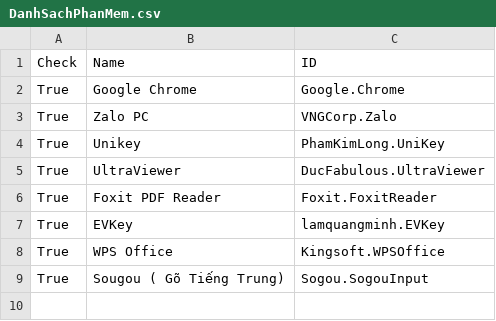
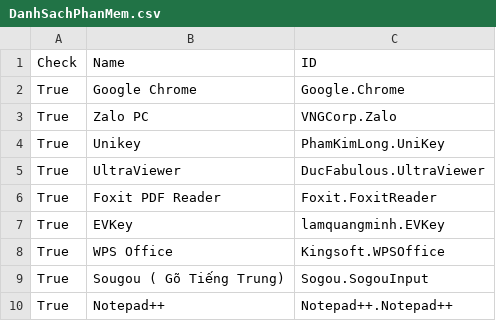
Before and after one commit to tuantran19912512/Windows-tool-box, a CSV file: DanhSachPhanMem.csv, drawn as a sheet; the diff names each change by its address in the sheet, - before the commit and + after, or states it on an @@ line.

Commit message:
Admin Update

```diff
--- a/DanhSachPhanMem.csv
+++ b/DanhSachPhanMem.csv
+row 10: True | Notepad++ | Notepad++.Notepad++
```
